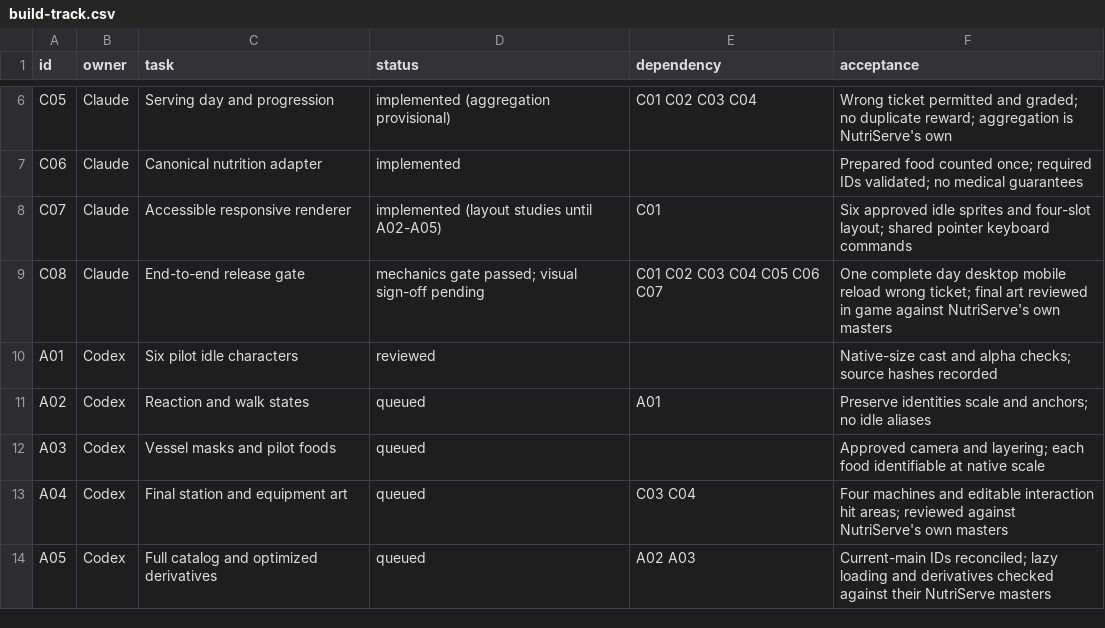
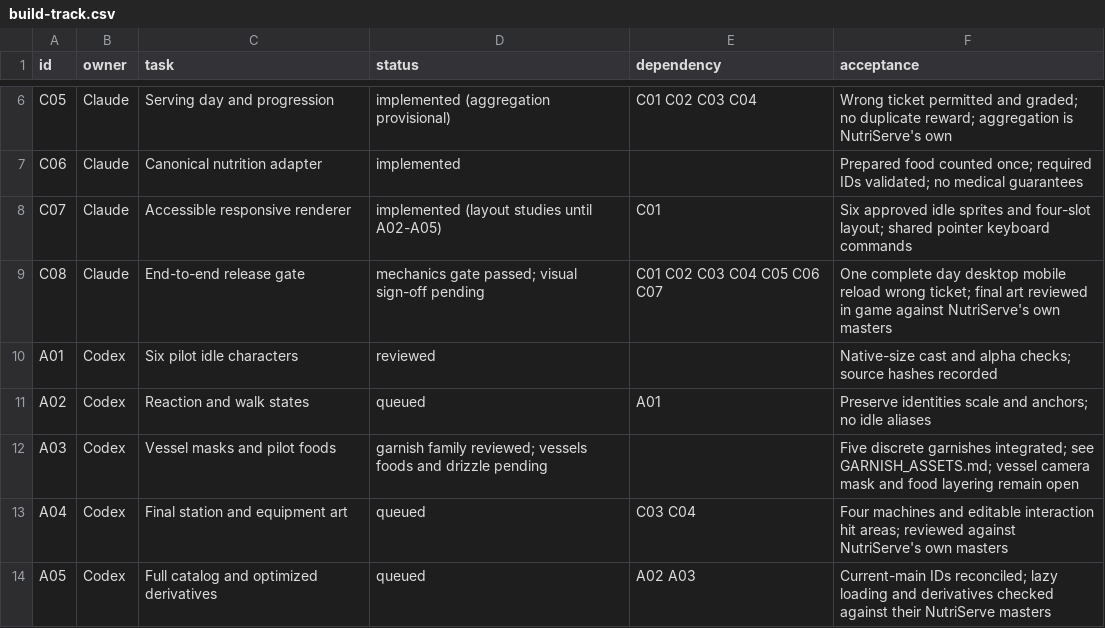
Before and after one commit to Stef-01/BudHub-29-10, a CSV file: docs/nutriserve/build-track.csv, drawn as a sheet; only a part is shown, gaps mark what is left out.

Commit message:
Add original NutriServe garnish artwork with visual evidence

```diff
--- a/docs/nutriserve/build-track.csv
+++ b/docs/nutriserve/build-track.csv
@@ -11,3 +11,3 @@ A01,Codex,Six pilot idle characters,reviewed,,Native-size cast and alpha checks;
 A02,Codex,Reaction and walk states,queued,A01,Preserve identities scale and anchors; no idle aliases
-A03,Codex,Vessel masks and pilot foods,queued,,Approved camera and layering; each food identifiable at native scale
+A03,Codex,Vessel masks and pilot foods,garnish family reviewed; vessels foods and drizzle pending,,Five discrete garnishes integrated; see GARNISH_ASSETS.md; vessel camera mask and food layering remain open
 A04,Codex,Final station and equipment art,queued,C03 C04,Four machines and editable interaction hit areas; reviewed against NutriServe's own masters
```
Also changed, not shown: 19 other files.
